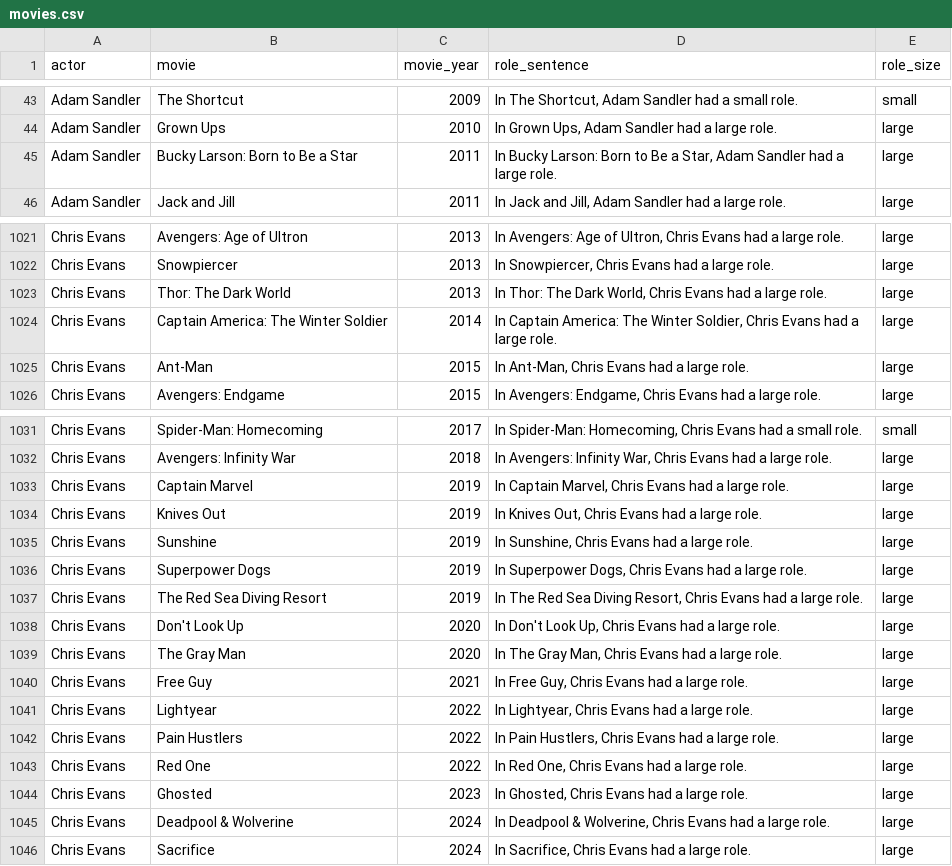
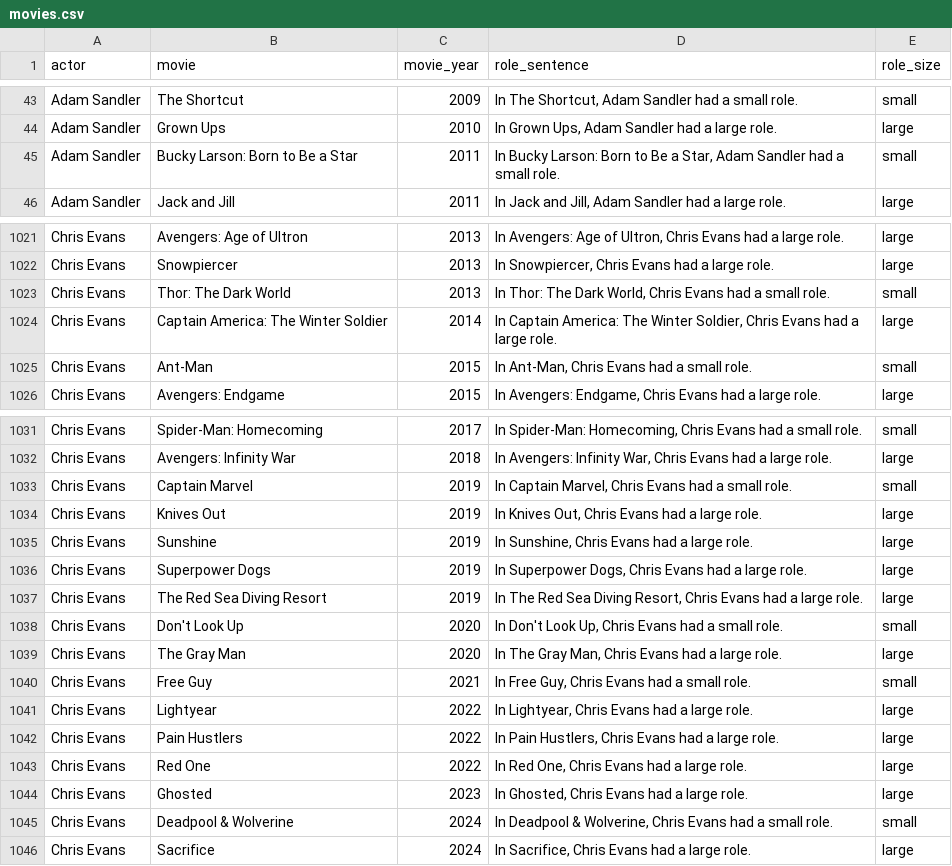
Before and after one commit to Mazwa/celebrigrid, a CSV file: movies.csv, drawn as a sheet; only a part is shown, gaps mark what is left out.

```diff
--- a/movies.csv
+++ b/movies.csv
@@ -44,3 +44,3 @@ Adam Sandler,The Shortcut,2009,"In The Shortcut, Adam Sandler had a small role."
 Adam Sandler,Grown Ups,2010,"In Grown Ups, Adam Sandler had a large role.",large
-Adam Sandler,Bucky Larson: Born to Be a Star,2011,"In Bucky Larson: Born to Be a Star, Adam Sandler had a large role.",large
+Adam Sandler,Bucky Larson: Born to Be a Star,2011,"In Bucky Larson: Born to Be a Star, Adam Sandler had a small role.",small
 Adam Sandler,Jack and Jill,2011,"In Jack and Jill, Adam Sandler had a large role.",large
@@ -1022,5 +1022,5 @@ Chris Evans,Avengers: Age of Ultron,2013,"In Avengers: Age of Ultron, Chris Evan
 Chris Evans,Snowpiercer,2013,"In Snowpiercer, Chris Evans had a large role.",large
-Chris Evans,Thor: The Dark World,2013,"In Thor: The Dark World, Chris Evans had a large role.",large
+Chris Evans,Thor: The Dark World,2013,"In Thor: The Dark World, Chris Evans had a small role.",small
 Chris Evans,Captain America: The Winter Soldier,2014,"In Captain America: The Winter Soldier, Chris Evans had a large role.",large
-Chris Evans,Ant-Man,2015,"In Ant-Man, Chris Evans had a large role.",large
+Chris Evans,Ant-Man,2015,"In Ant-Man, Chris Evans had a small role.",small
 Chris Evans,Avengers: Endgame,2015,"In Avengers: Endgame, Chris Evans had a large role.",large
@@ -1032,3 +1032,3 @@ Chris Evans,Spider-Man: Homecoming,2017,"In Spider-Man: Homecoming, Chris Evans
 Chris Evans,Avengers: Infinity War,2018,"In Avengers: Infinity War, Chris Evans had a large role.",large
-Chris Evans,Captain Marvel,2019,"In Captain Marvel, Chris Evans had a large role.",large
+Chris Evans,Captain Marvel,2019,"In Captain Marvel, Chris Evans had a small role.",small
 Chris Evans,Knives Out,2019,"In Knives Out, Chris Evans had a large role.",large
@@ -1037,5 +1037,5 @@ Chris Evans,Superpower Dogs,2019,"In Superpower Dogs, Chris Evans had a large ro
 Chris Evans,The Red Sea Diving Resort,2019,"In The Red Sea Diving Resort, Chris Evans had a large role.",large
-Chris Evans,Don't Look Up,2020,"In Don't Look Up, Chris Evans had a large role.",large
+Chris Evans,Don't Look Up,2020,"In Don't Look Up, Chris Evans had a small role.",small
 Chris Evans,The Gray Man,2020,"In The Gray Man, Chris Evans had a large role.",large
-Chris Evans,Free Guy,2021,"In Free Guy, Chris Evans had a large role.",large
+Chris Evans,Free Guy,2021,"In Free Guy, Chris Evans had a small role.",small
 Chris Evans,Lightyear,2022,"In Lightyear, Chris Evans had a large role.",large
@@ -1044,3 +1044,3 @@ Chris Evans,Red One,2022,"In Red One, Chris Evans had a large role.",large
 Chris Evans,Ghosted,2023,"In Ghosted, Chris Evans had a large role.",large
-Chris Evans,Deadpool & Wolverine,2024,"In Deadpool & Wolverine, Chris Evans had a large role.",large
+Chris Evans,Deadpool & Wolverine,2024,"In Deadpool & Wolverine, Chris Evans had a small role.",small
 Chris Evans,Sacrifice,2024,"In Sacrifice, Chris Evans had a large role.",large
```
